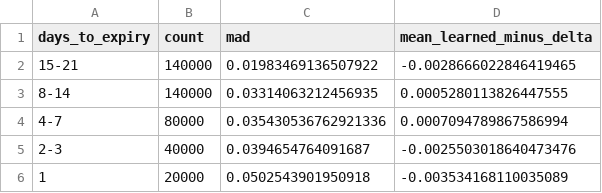
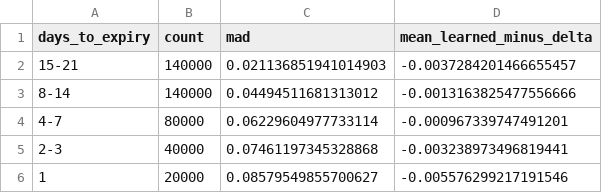
Before and after one commit to suryaansh-jain/deep-hedging-nifty, a CSV file: results/validation/gbm_mad_by_expiry.csv, drawn as a sheet.

```diff
--- a/results/validation/gbm_mad_by_expiry.csv
+++ b/results/validation/gbm_mad_by_expiry.csv
@@ -1,6 +1,6 @@
 days_to_expiry,count,mad,mean_learned_minus_delta
-15-21,140000,0.01983469136507922,-0.0028666022846419465
-8-14,140000,0.03314063212456935,0.0005280113826447555
-4-7,80000,0.035430536762921336,0.0007094789867586994
-2-3,40000,0.0394654764091687,-0.0025503018640473476
-1,20000,0.0502543901950918,-0.003534168110035089
+15-21,140000,0.021136851941014903,-0.0037284201466655457
+8-14,140000,0.04494511681313012,-0.0013163825477556666
+4-7,80000,0.06229604977733114,-0.000967339747491201
+2-3,40000,0.07461197345328868,-0.003238973496819441
+1,20000,0.08579549855700627,-0.005576299217191546
```
Also changed, not shown: results/validation/gbm_mad_by_moneyness.csv, results/validation/gbm_pnl_comparison.csv, 2 other files.
